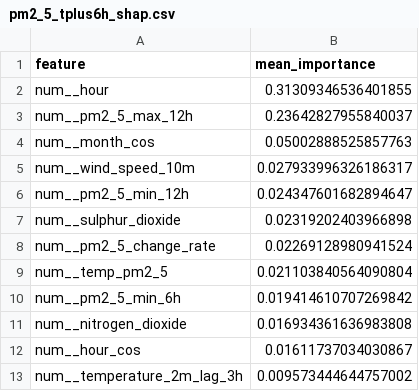
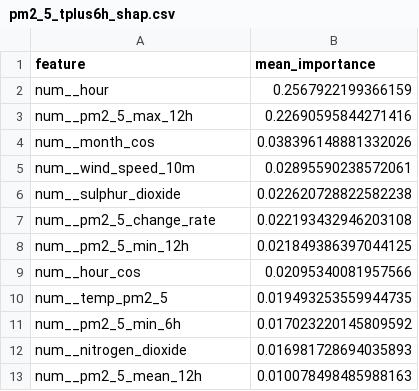
Before and after one commit to ByteCraftByLaiba/aqi-prediction-system, a CSV file: models/shap/pm2_5_tplus6h_shap.csv, drawn as a sheet.

```diff
--- a/models/shap/pm2_5_tplus6h_shap.csv
+++ b/models/shap/pm2_5_tplus6h_shap.csv
@@ -1,13 +1,13 @@
 feature,mean_importance
-num__hour,0.31309346536401855
-num__pm2_5_max_12h,0.23642827955840037
-num__month_cos,0.05002888525857763
-num__wind_speed_10m,0.027933996326186317
-num__pm2_5_min_12h,0.024347601682894647
-num__sulphur_dioxide,0.02319202403966898
-num__pm2_5_change_rate,0.02269128980941524
-num__temp_pm2_5,0.021103840564090804
-num__pm2_5_min_6h,0.019414610707269842
-num__nitrogen_dioxide,0.016934361636983808
-num__hour_cos,0.01611737034030867
-num__temperature_2m_lag_3h,0.009573444644757002
+num__hour,0.2567922199366159
+num__pm2_5_max_12h,0.22690595844271416
+num__month_cos,0.038396148881332026
+num__wind_speed_10m,0.02895590238572061
+num__sulphur_dioxide,0.022620728822582238
+num__pm2_5_change_rate,0.022193432946203108
+num__pm2_5_min_12h,0.021849386397044125
+num__hour_cos,0.02095340081957566
+num__temp_pm2_5,0.019493253559944735
+num__pm2_5_min_6h,0.017023220145809592
+num__nitrogen_dioxide,0.016981728694035893
+num__pm2_5_mean_12h,0.010078498485988163
```
Also changed, not shown: models/shap/pm10_tplus3h_shap.csv, models/shap/pm10_tplus6h_shap.csv, 16 other files.
